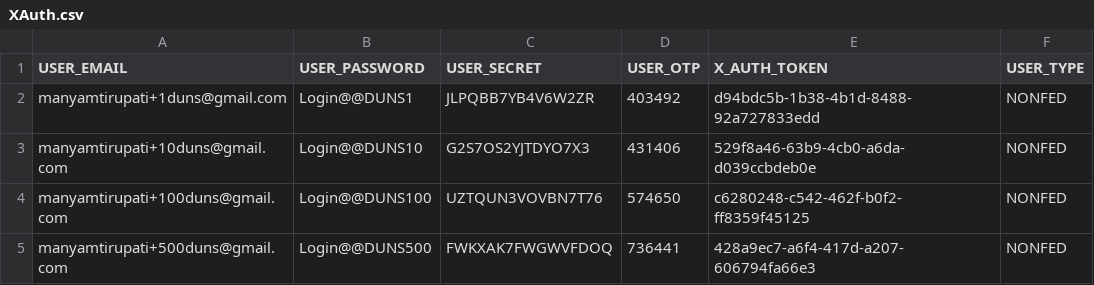
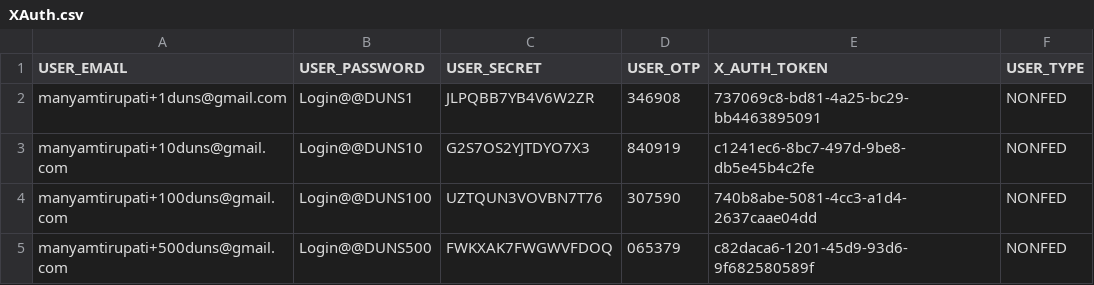
Before and after one commit to REI-Systems/REISystems-GSA-IAE-JMeter, a CSV file: performance-test/data/XAuth.csv, drawn as a sheet.

```diff
--- a/performance-test/data/XAuth.csv
+++ b/performance-test/data/XAuth.csv
@@ -1,5 +1,5 @@
 USER_EMAIL,USER_PASSWORD,USER_SECRET,USER_OTP,X_AUTH_TOKEN,USER_TYPE
-manyamtirupati+1duns@gmail.com,Login@@DUNS1,JLPQBB7YB4V6W2ZR,403492,d94bdc5b-1b38-4b1d-8488-92a727833edd,NONFED
-manyamtirupati+10duns@gmail.com,Login@@DUNS10,G2S7OS2YJTDYO7X3,431406,529f8a46-63b9-4cb0-a6da-d039ccbdeb0e,NONFED
-manyamtirupati+100duns@gmail.com,Login@@DUNS100,UZTQUN3VOVBN7T76,574650,c6280248-c542-462f-b0f2-ff8359f45125,NONFED
-manyamtirupati+500duns@gmail.com,Login@@DUNS500,FWKXAK7FWGWVFDOQ,736441,428a9ec7-a6f4-417d-a207-606794fa66e3,NONFED
+manyamtirupati+1duns@gmail.com,Login@@DUNS1,JLPQBB7YB4V6W2ZR,346908,737069c8-bd81-4a25-bc29-bb4463895091,NONFED
+manyamtirupati+10duns@gmail.com,Login@@DUNS10,G2S7OS2YJTDYO7X3,840919,c1241ec6-8bc7-497d-9be8-db5e45b4c2fe,NONFED
+manyamtirupati+100duns@gmail.com,Login@@DUNS100,UZTQUN3VOVBN7T76,307590,740b8abe-5081-4cc3-a1d4-2637caae04dd,NONFED
+manyamtirupati+500duns@gmail.com,Login@@DUNS500,FWKXAK7FWGWVFDOQ,065379,c82daca6-1201-45d9-93d6-9f682580589f,NONFED
```
Also changed, not shown: 1 other file.
